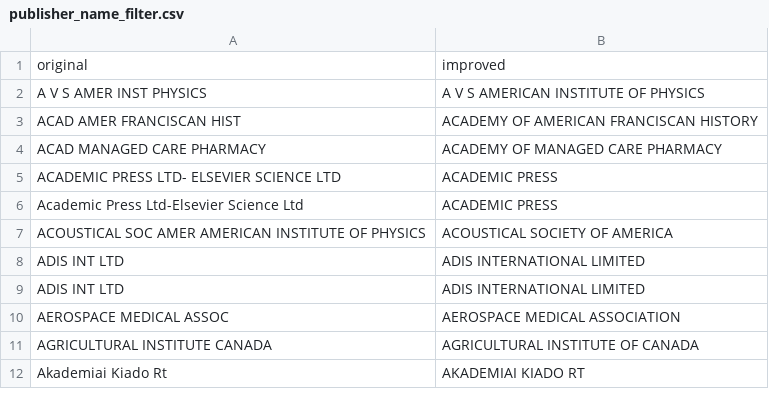
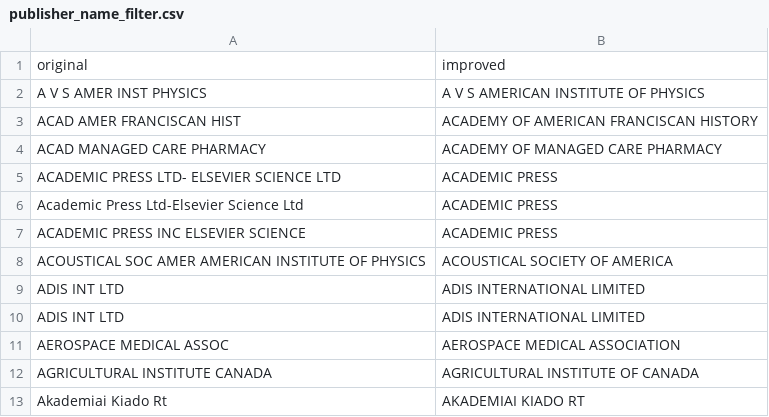
Before and after one commit to mconlon17/vivo-pump, a CSV file: uf_examples/publications/filters/publisher_name_filter.csv, drawn as a sheet; only a part is shown; the diff names each change by its address in the sheet, - before the commit and + after, or states it on an @@ line.

Commit message:
updated filters and def files for authors piece of ingest

```diff
--- a/uf_examples/publications/filters/publisher_name_filter.csv
+++ b/uf_examples/publications/filters/publisher_name_filter.csv
+row 7: ACADEMIC PRESS INC ELSEVIER SCIENCE | ACADEMIC PRESS
```
Also changed, not shown: 5 other files.
